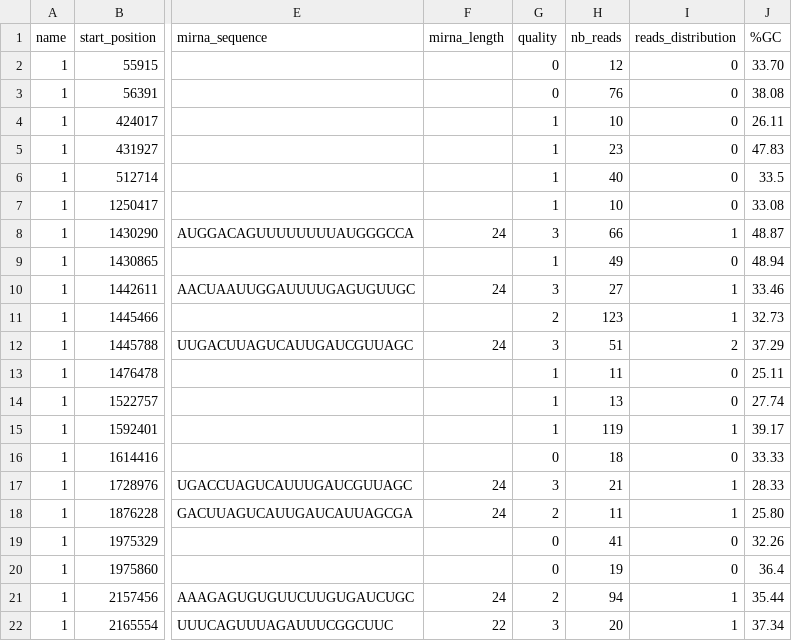
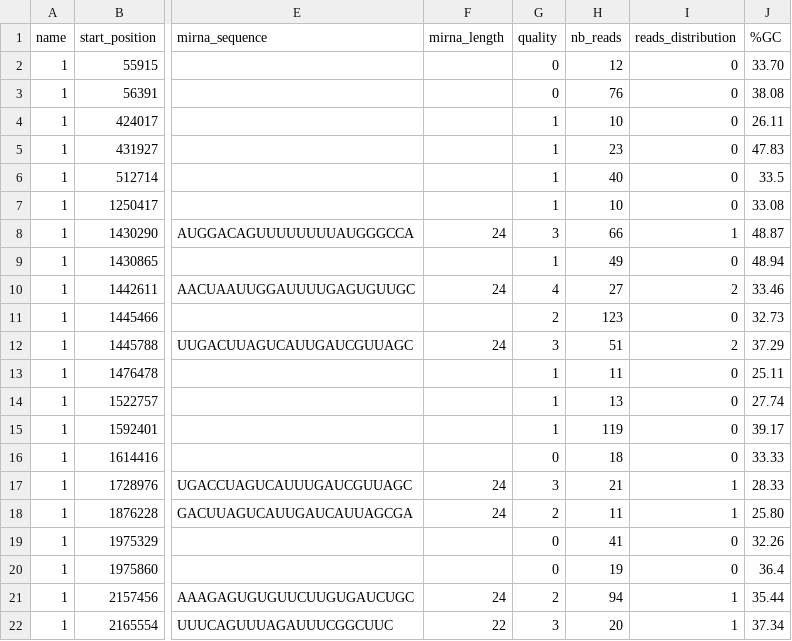
Before and after one commit to miRkwood-RNA/miRkwood, a CSV file: cgi-bin/t/functional/expected/fullpipeline-bed/results/novel_miRNA/results_novel_miRNA.csv, drawn as a sheet; only a part is shown, gaps mark what is left out; the diff names each change by its address in the sheet, - before the commit and + after, or states it on an @@ line.

Commit message:
miRkwood: Update files for functional tests to take into account the changes in quality calculation.

```diff
--- a/cgi-bin/t/functional/expected/fullpipeline-bed/results/novel_miRNA/results_novel_miRNA.csv
+++ b/cgi-bin/t/functional/expected/fullpipeline-bed/results/novel_miRNA/results_novel_miRNA.csv
-G10 (quality): 3
+G10 (quality): 4
-I10 (reads_distribution): 1
+I10 (reads_distribution): 2
-I11 (reads_distribution): 1
+I11 (reads_distribution): 0
-I15 (reads_distribution): 1
+I15 (reads_distribution): 0
```
Also changed, not shown: 22 other files.
